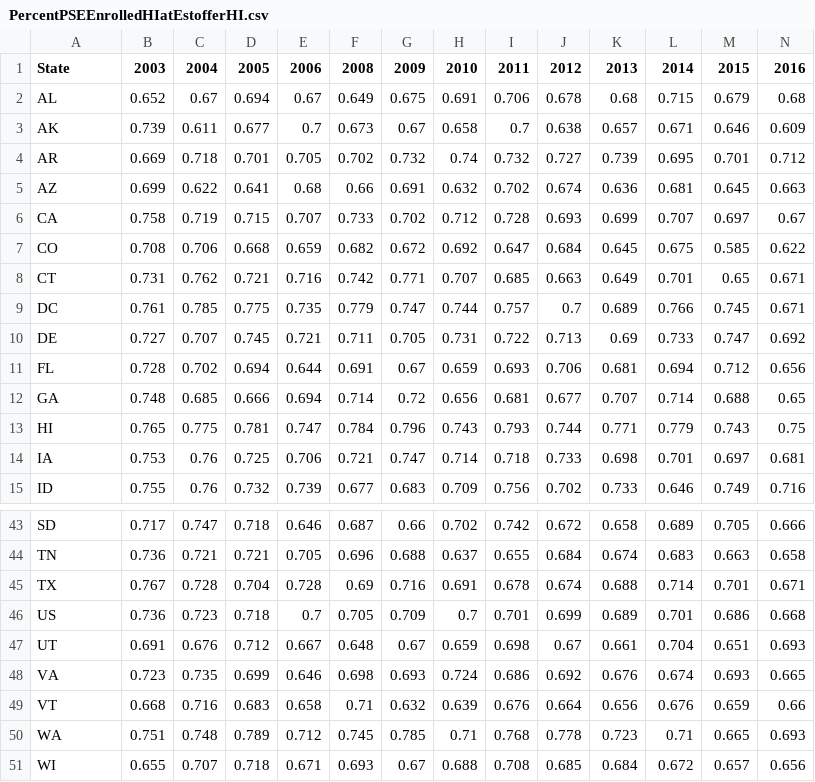
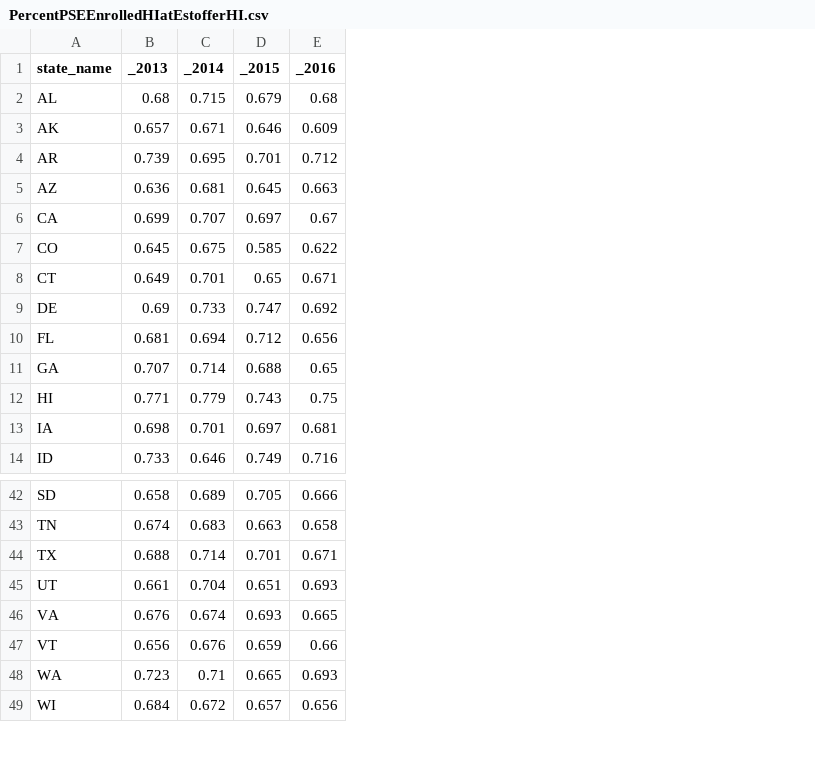
Before and after one commit to hannahlbridges/healthcare-access, a CSV file: MEPS_data/PercentPSEEnrolledHIatEstofferHI.csv, drawn as a sheet; only a part is shown, gaps mark what is left out; removed rows and columns are numbered as before the commit, all else as after; rows hold the shown columns only; the diff covers the shown part only; the diff names each change by its address in the sheet, - before the commit and + after, or states it on an @@ line.

```diff
--- a/MEPS_data/PercentPSEEnrolledHIatEstofferHI.csv
+++ b/MEPS_data/PercentPSEEnrolledHIatEstofferHI.csv
-column B (2003), rows 2-8: 0.652 | 0.739 | 0.669 | 0.699 | 0.758 | 0.708 | 0.731; rows 10-15: 0.727 | 0.728 | 0.748 | 0.765 | 0.753 | 0.755; rows 43-45: 0.717 | 0.736 | 0.767; rows 47-51: 0.691 | 0.723 | 0.668 | 0.751 | 0.655
-column C (2004), rows 2-8: 0.67 | 0.611 | 0.718 | 0.622 | 0.719 | 0.706 | 0.762; rows 10-15: 0.707 | 0.702 | 0.685 | 0.775 | 0.76 | 0.76; rows 43-45: 0.747 | 0.721 | 0.728; rows 47-51: 0.676 | 0.735 | 0.716 | 0.748 | 0.707
-column D (2005), rows 2-8: 0.694 | 0.677 | 0.701 | 0.641 | 0.715 | 0.668 | 0.721; rows 10-15: 0.745 | 0.694 | 0.666 | 0.781 | 0.725 | 0.732; rows 43-45: 0.718 | 0.721 | 0.704; rows 47-51: 0.712 | 0.699 | 0.683 | 0.789 | 0.718
-column E (2006), rows 2-8: 0.67 | 0.7 | 0.705 | 0.68 | 0.707 | 0.659 | 0.716; rows 10-15: 0.721 | 0.644 | 0.694 | 0.747 | 0.706 | 0.739; rows 43-45: 0.646 | 0.705 | 0.728; rows 47-51: 0.667 | 0.646 | 0.658 | 0.712 | 0.671
-column F (2008), rows 2-8: 0.649 | 0.673 | 0.702 | 0.66 | 0.733 | 0.682 | 0.742; rows 10-15: 0.711 | 0.691 | 0.714 | 0.784 | 0.721 | 0.677; rows 43-45: 0.687 | 0.696 | 0.69; rows 47-51: 0.648 | 0.698 | 0.71 | 0.745 | 0.693
-column G (2009), rows 2-8: 0.675 | 0.67 | 0.732 | 0.691 | 0.702 | 0.672 | 0.771; rows 10-15: 0.705 | 0.67 | 0.72 | 0.796 | 0.747 | 0.683; rows 43-45: 0.66 | 0.688 | 0.716; rows 47-51: 0.67 | 0.693 | 0.632 | 0.785 | 0.67
-column H (2010), rows 2-8: 0.691 | 0.658 | 0.74 | 0.632 | 0.712 | 0.692 | 0.707; rows 10-15: 0.731 | 0.659 | 0.656 | 0.743 | 0.714 | 0.709; rows 43-45: 0.702 | 0.637 | 0.691; rows 47-51: 0.659 | 0.724 | 0.639 | 0.71 | 0.688
-column I (2011), rows 2-8: 0.706 | 0.7 | 0.732 | 0.702 | 0.728 | 0.647 | 0.685; rows 10-15: 0.722 | 0.693 | 0.681 | 0.793 | 0.718 | 0.756; rows 43-45: 0.742 | 0.655 | 0.678; rows 47-51: 0.698 | 0.686 | 0.676 | 0.768 | 0.708
-column J (2012), rows 2-8: 0.678 | 0.638 | 0.727 | 0.674 | 0.693 | 0.684 | 0.663; rows 10-15: 0.713 | 0.706 | 0.677 | 0.744 | 0.733 | 0.702; rows 43-45: 0.672 | 0.684 | 0.674; rows 47-51: 0.67 | 0.692 | 0.664 | 0.778 | 0.685
-A1: State
+A1: state_name
-B1: 2013
+B1: _2013
-C1: 2014
+C1: _2014
-D1: 2015
+D1: _2015
-E1: 2016
+E1: _2016
-row 9: DC | 0.761 | 0.785 | 0.775 | 0.735 | 0.779 | 0.747 | 0.744 | 0.757 | 0.7 | 0.689 | 0.766 | 0.745 | 0.671
-row 46: US | 0.736 | 0.723 | 0.718 | 0.7 | 0.705 | 0.709 | 0.7 | 0.701 | 0.699 | 0.689 | 0.701 | 0.686 | 0.668
```
Also changed, not shown: 3 edited cells elsewhere in this file, MEPS_data/AvgFamilyPremium.csv, MEPS_data/PercentPSEEligible4HIEnrolledinHIatEstofferHI.csv, 10 other files.
